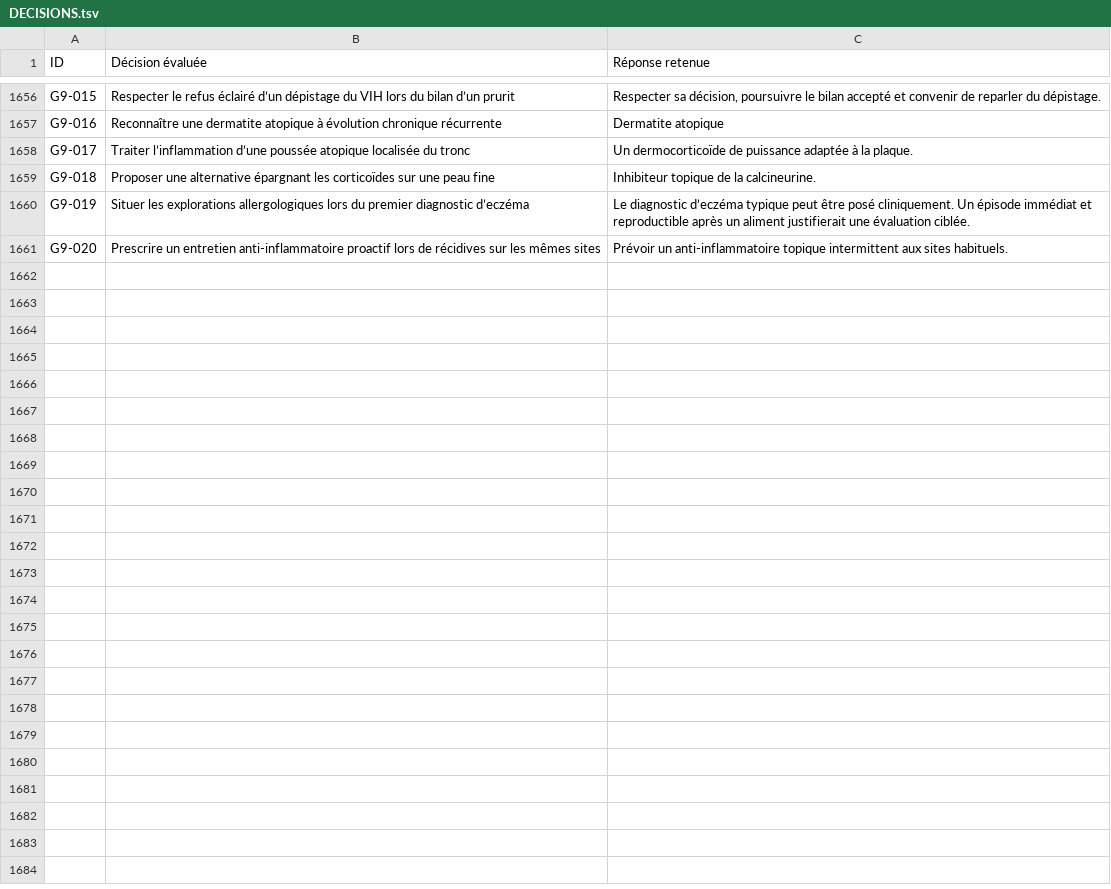
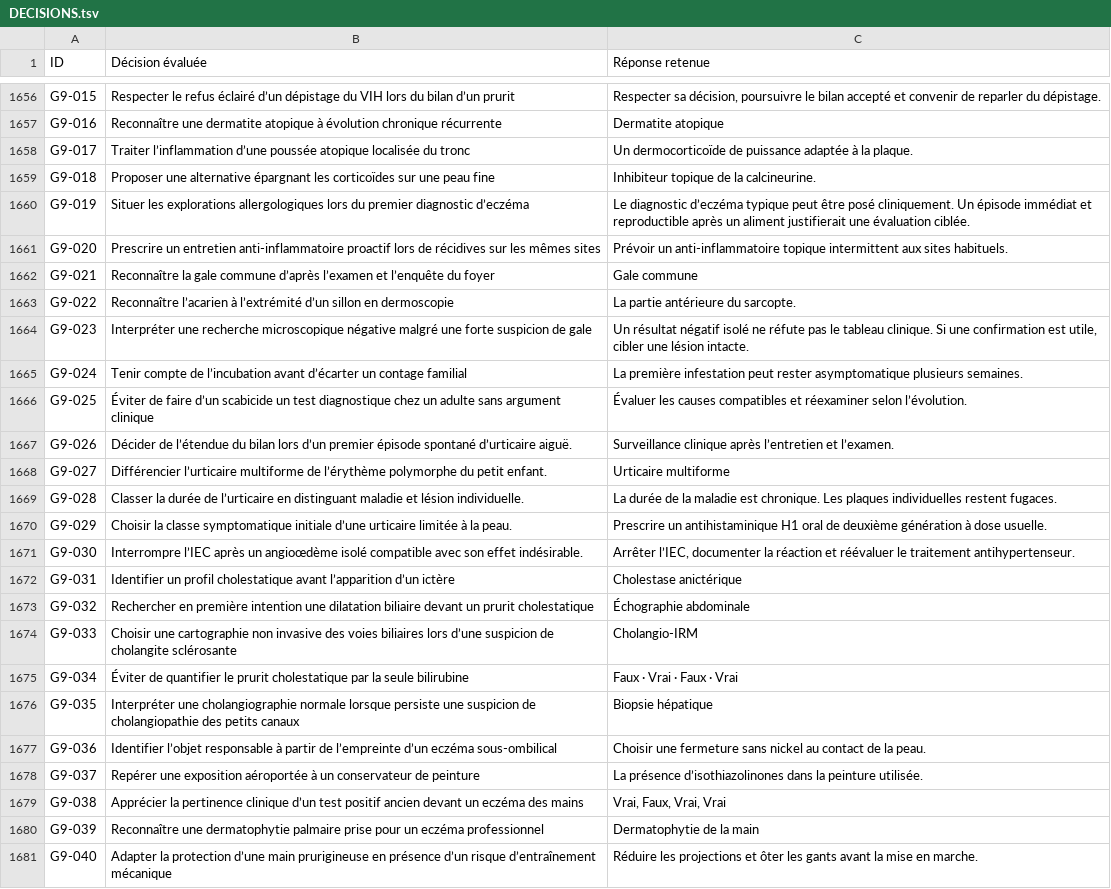
Before and after one commit to vialdjoukang-spec/organigramme-examen-federal, a TSV file: QCMs_A_K'_Menus_Long_Chatgpt/DECISIONS.tsv, drawn as a sheet; only a part is shown, gaps mark what is left out.

Commit message:
Intégrer le lot 084 de G9 et vérifier les empreintes

```diff
--- a/QCMs_A_K'_Menus_Long_Chatgpt/DECISIONS.tsv
+++ b/QCMs_A_K'_Menus_Long_Chatgpt/DECISIONS.tsv
@@ -1661 +1661,21 @@ G9-019	Situer les explorations allergologiques lors du premier diagnostic d’ec
 G9-020	Prescrire un entretien anti-inflammatoire proactif lors de récidives sur les mêmes sites	Prévoir un anti-inflammatoire topique intermittent aux sites habituels.
+G9-021	Reconnaître la gale commune d’après l’examen et l’enquête du foyer	Gale commune
+G9-022	Reconnaître l’acarien à l’extrémité d’un sillon en dermoscopie	La partie antérieure du sarcopte.
+G9-023	Interpréter une recherche microscopique négative malgré une forte suspicion de gale	Un résultat négatif isolé ne réfute pas le tableau clinique. Si une confirmation est utile, cibler une lésion intacte.
+G9-024	Tenir compte de l’incubation avant d’écarter un contage familial	La première infestation peut rester asymptomatique plusieurs semaines.
+G9-025	Éviter de faire d’un scabicide un test diagnostique chez un adulte sans argument clinique	Évaluer les causes compatibles et réexaminer selon l’évolution.
+G9-026	Décider de l’étendue du bilan lors d’un premier épisode spontané d’urticaire aiguë.	Surveillance clinique après l’entretien et l’examen.
+G9-027	Différencier l’urticaire multiforme de l’érythème polymorphe du petit enfant.	Urticaire multiforme
+G9-028	Classer la durée de l’urticaire en distinguant maladie et lésion individuelle.	La durée de la maladie est chronique. Les plaques individuelles restent fugaces.
+G9-029	Choisir la classe symptomatique initiale d’une urticaire limitée à la peau.	Prescrire un antihistaminique H1 oral de deuxième génération à dose usuelle.
+G9-030	Interrompre l’IEC après un angioœdème isolé compatible avec son effet indésirable.	Arrêter l’IEC, documenter la réaction et réévaluer le traitement antihypertenseur.
+G9-031	Identifier un profil cholestatique avant l’apparition d’un ictère	Cholestase anictérique
+G9-032	Rechercher en première intention une dilatation biliaire devant un prurit cholestatique	Échographie abdominale
+G9-033	Choisir une cartographie non invasive des voies biliaires lors d’une suspicion de cholangite sclérosante	Cholangio-IRM
+G9-034	Éviter de quantifier le prurit cholestatique par la seule bilirubine	Faux · Vrai · Faux · Vrai
+G9-035	Interpréter une cholangiographie normale lorsque persiste une suspicion de cholangiopathie des petits canaux	Biopsie hépatique
+G9-036	Identifier l’objet responsable à partir de l’empreinte d’un eczéma sous-ombilical	Choisir une fermeture sans nickel au contact de la peau.
+G9-037	Repérer une exposition aéroportée à un conservateur de peinture	La présence d’isothiazolinones dans la peinture utilisée.
+G9-038	Apprécier la pertinence clinique d’un test positif ancien devant un eczéma des mains	Vrai, Faux, Vrai, Vrai
+G9-039	Reconnaître une dermatophytie palmaire prise pour un eczéma professionnel	Dermatophytie de la main
+G9-040	Adapter la protection d’une main prurigineuse en présence d’un risque d’entraînement mécanique	Réduire les projections et ôter les gants avant la mise en marche.
```
Also changed, not shown: 2 other files.
